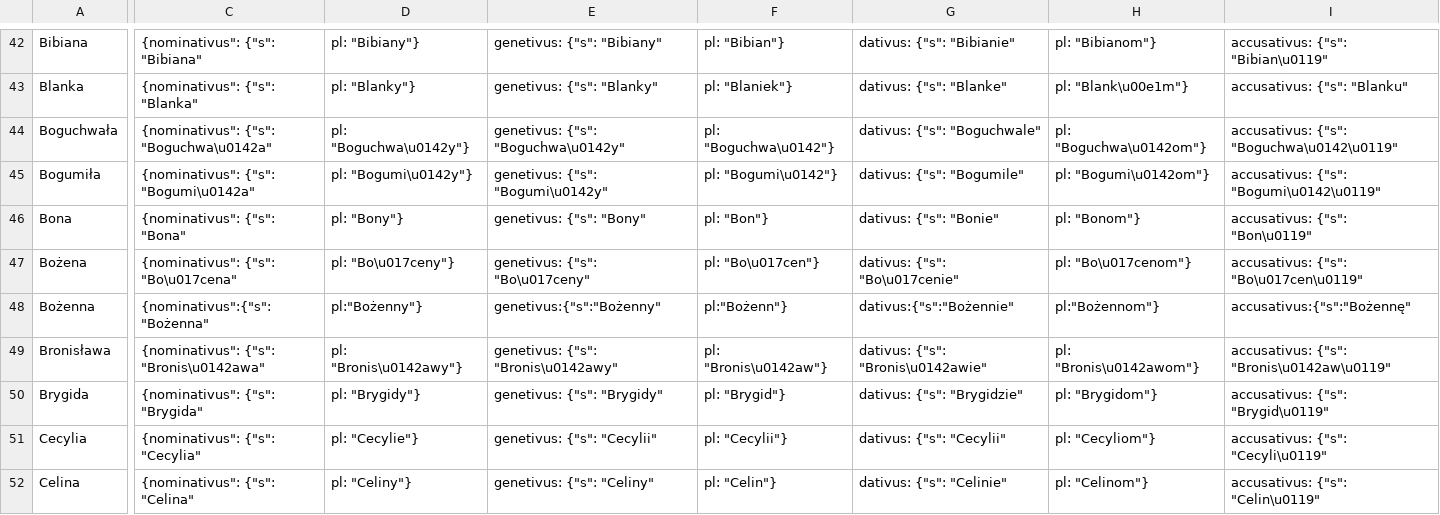
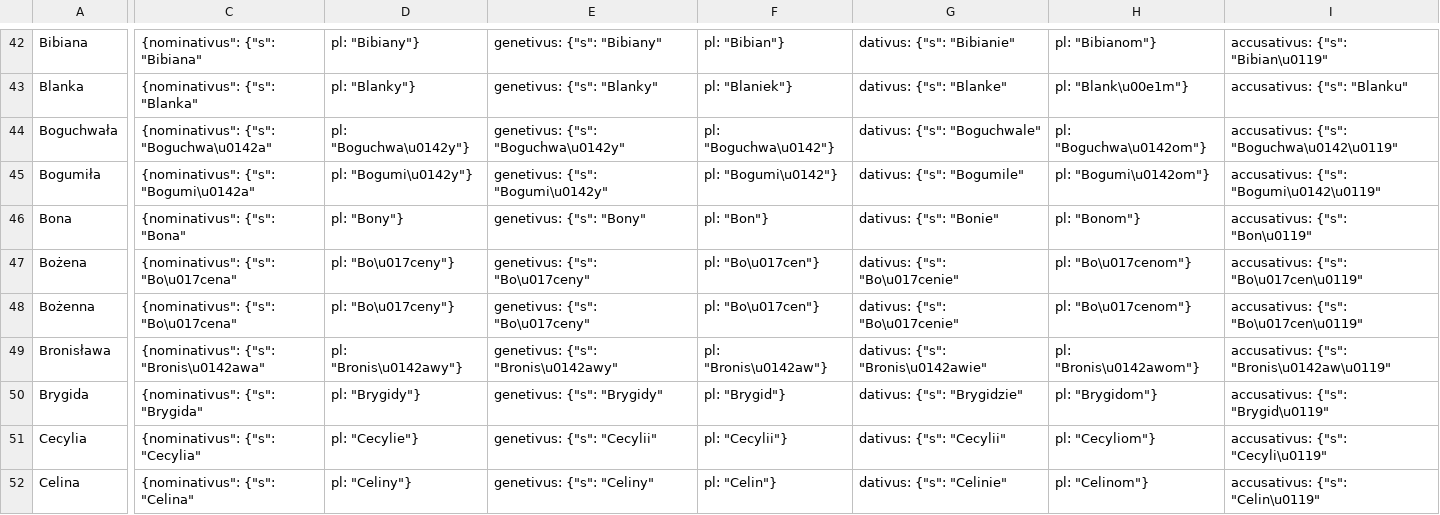
Before and after one commit to aurok11/imiona-polskie-deklinacja, a CSV file: output.csv, drawn as a sheet; only a part is shown, gaps mark what is left out; the diff covers the shown part only; the diff names each change by its address in the sheet, - before the commit and + after, or states it on an @@ line.

Commit message:
Converted Bożenna Unicode to Ascii

```diff
--- a/output.csv
+++ b/output.csv
-C48: {nominativus":{"s":"Bożenna"
+C48: {nominativus": {"s": "Bo\u017cena"
-D48: pl:"Bożenny"}
+D48: pl: "Bo\u017ceny"}
-E48: genetivus:{"s":"Bożenny"
+E48: genetivus: {"s": "Bo\u017ceny"
-F48: pl:"Bożenn"}
+F48: pl: "Bo\u017cen"}
-G48: dativus:{"s":"Bożennie"
+G48: dativus: {"s": "Bo\u017cenie"
-H48: pl:"Bożennom"}
+H48: pl: "Bo\u017cenom"}
-I48: accusativus:{"s":"Bożennę"
+I48: accusativus: {"s": "Bo\u017cen\u0119"
```
Also changed, not shown: 7 edited cells elsewhere in this file.
